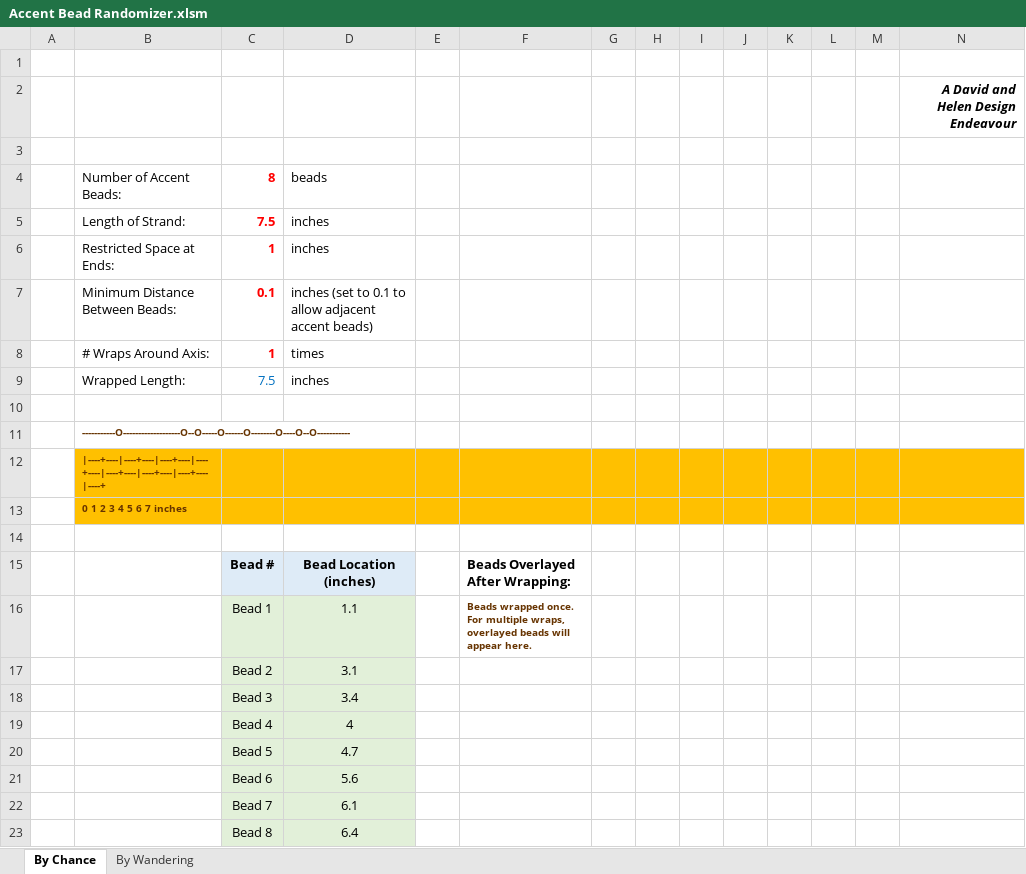
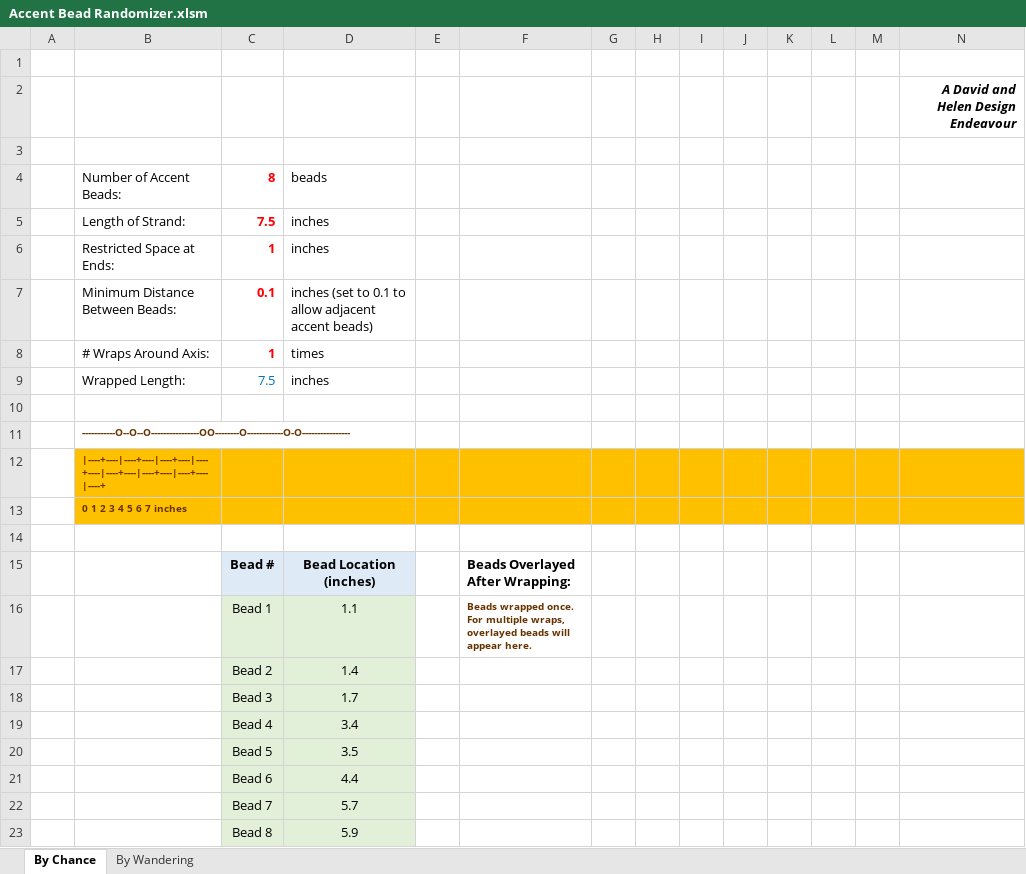
Before and after one commit to dndubins/AccentBeadRandomizer, an Excel workbook: Accent Bead Randomizer.xlsm, sheet By Chance, drawn as a sheet; values as stored, in another font and other column widths than the file's, no borders; charts and pictures not drawn; removed rows and columns are numbered as before the commit, all else as after; the diff names each change by its address in the sheet, - before the commit and + after, or states it on an @@ line.

```diff
--- a/Accent Bead Randomizer.xlsm (sheet By Chance)
+++ b/Accent Bead Randomizer.xlsm (sheet By Chance)
-B11: -----------O-------------------O--O-----O------O--------O----O--O-----------
+B11: -----------O--O--O----------------OO--------O------------O-O----------------
-D17: 3.1
+D17: 1.4
+row 18:  |  | Bead 3 | 1.7
-C19: Bead 3
+C19: Bead 4
-row 19:  |  | Bead 4 | 4
-D20: 4.7
+D20: 3.5
-D21: 5.6
+D21: 4.4
-D22: 6.1
+D22: 5.7
-D23: 6.4
+D23: 5.9
```
Also changed, not shown: sheet By Wandering.
